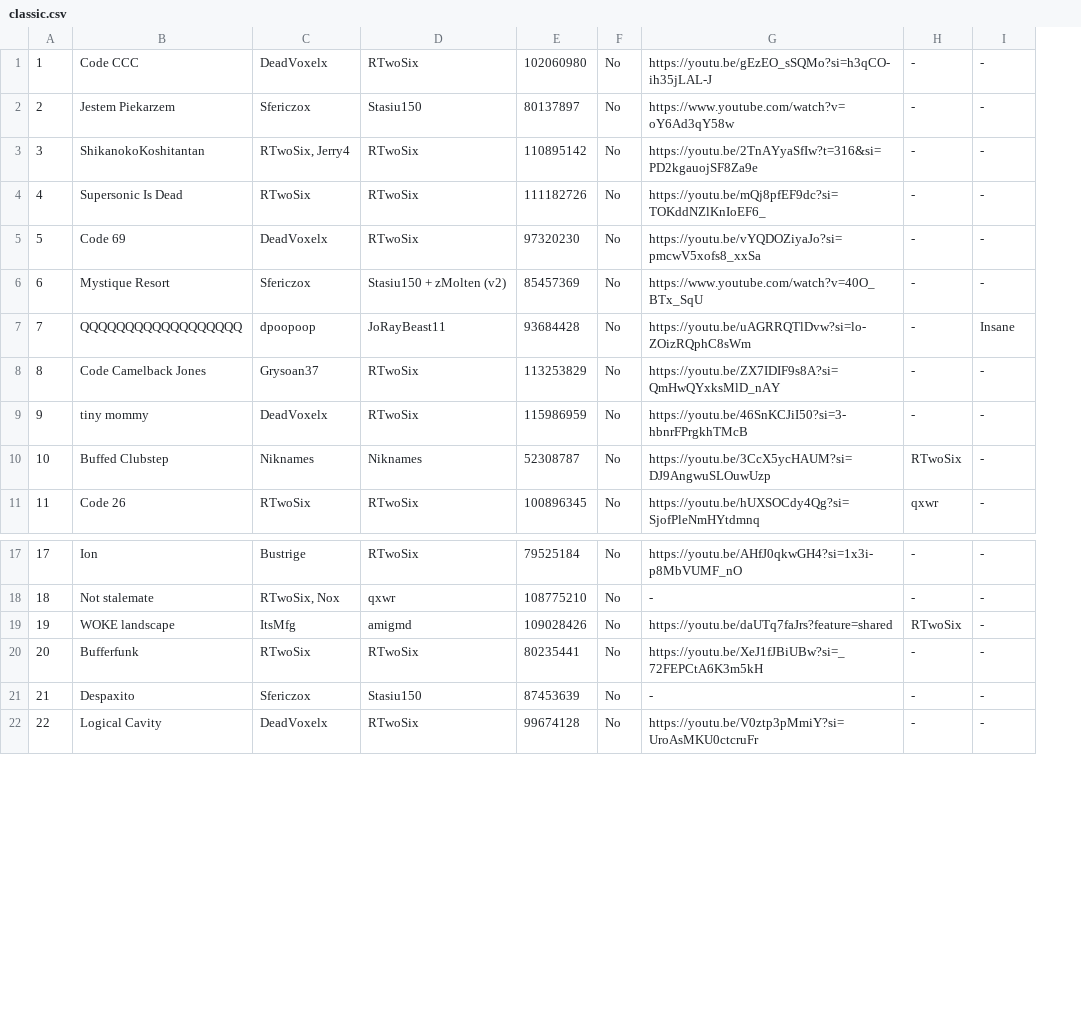
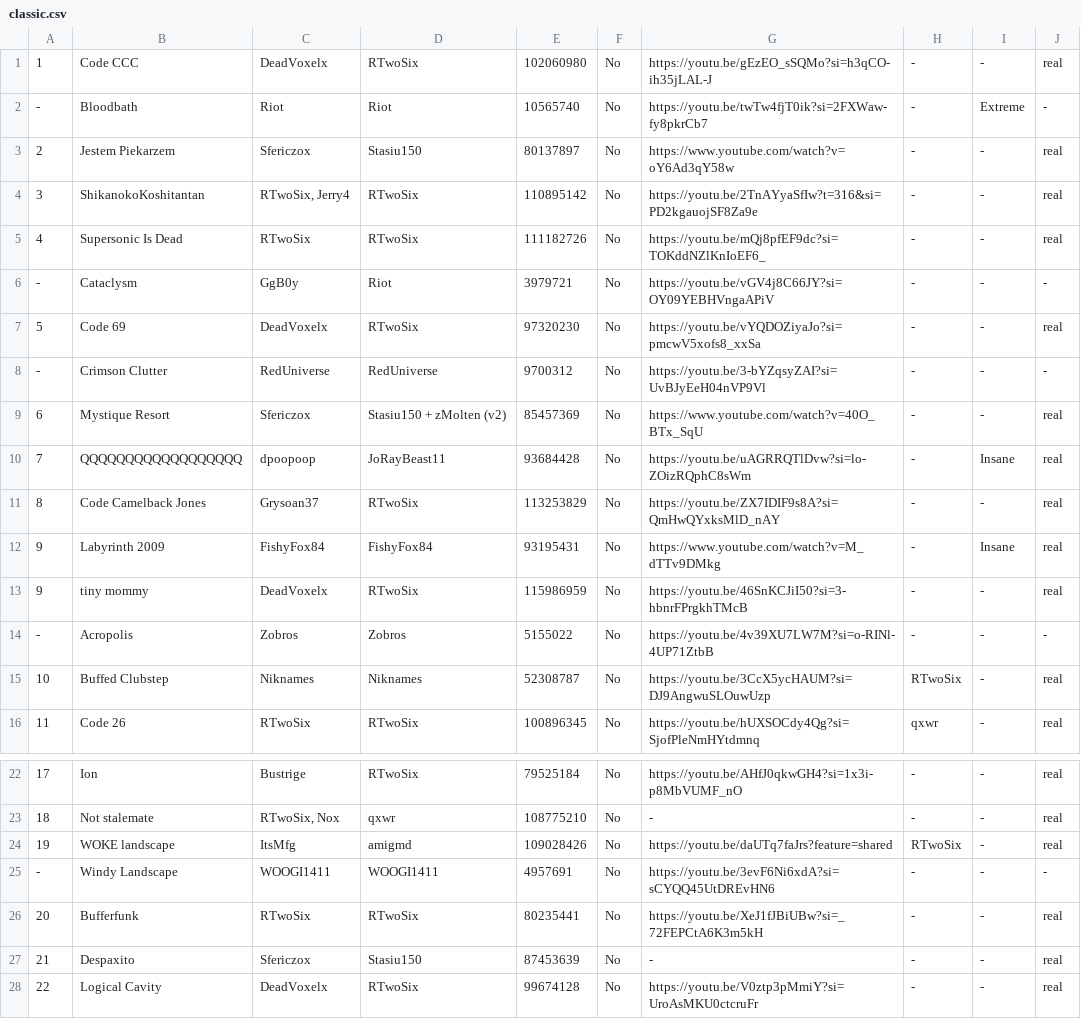
Before and after one commit to CyanGuy111/obgdemonlist, a CSV file: data/classic.csv, drawn as a sheet; only a part is shown, gaps mark what is left out; addresses are those after the commit; the diff names each change by its address in the sheet, - before the commit and + after, or states it on an @@ line.

Commit message:
Update 5/5/25
Added the benchmark levels for the classic list.

```diff
--- a/data/classic.csv
+++ b/data/classic.csv
+column J, row 1: real; rows 3-5: all real; row 7: real; rows 9-11: all real; row 13: real; rows 15-16: real | real; rows 22-24: all real; rows 26-28: all real
+row 2: - | Bloodbath | Riot | Riot | 10565740 | No | https://youtu.be/twTw4fjT0ik?si=2FXWaw-fy8pkrCb7 | - | Extreme | -
+row 6: - | Cataclysm | GgB0y | Riot | 3979721 | No | https://youtu.be/vGV4j8C66JY?si=OY09YEBHVngaAPiV | - | - | -
+row 8: - | Crimson Clutter | RedUniverse | RedUniverse | 9700312 | No | https://youtu.be/3-bYZqsyZAI?si=UvBJyEeH04nVP9Vl | - | - | -
+row 12: 9 | Labyrinth 2009 | FishyFox84 | FishyFox84 | 93195431 | No | https://www.youtube.com/watch?v=M_dTTv9DMkg | - | Insane | real
+row 14: - | Acropolis | Zobros | Zobros | 5155022 | No | https://youtu.be/4v39XU7LW7M?si=o-RINl-4UP71ZtbB | - | - | -
+row 25: - | Windy Landscape | WOOGI1411 | WOOGI1411 | 4957691 | No | https://youtu.be/3evF6Ni6xdA?si=sCYQQ45UtDREvHN6 | - | - | -
```
Also changed, not shown: 56 other files.
